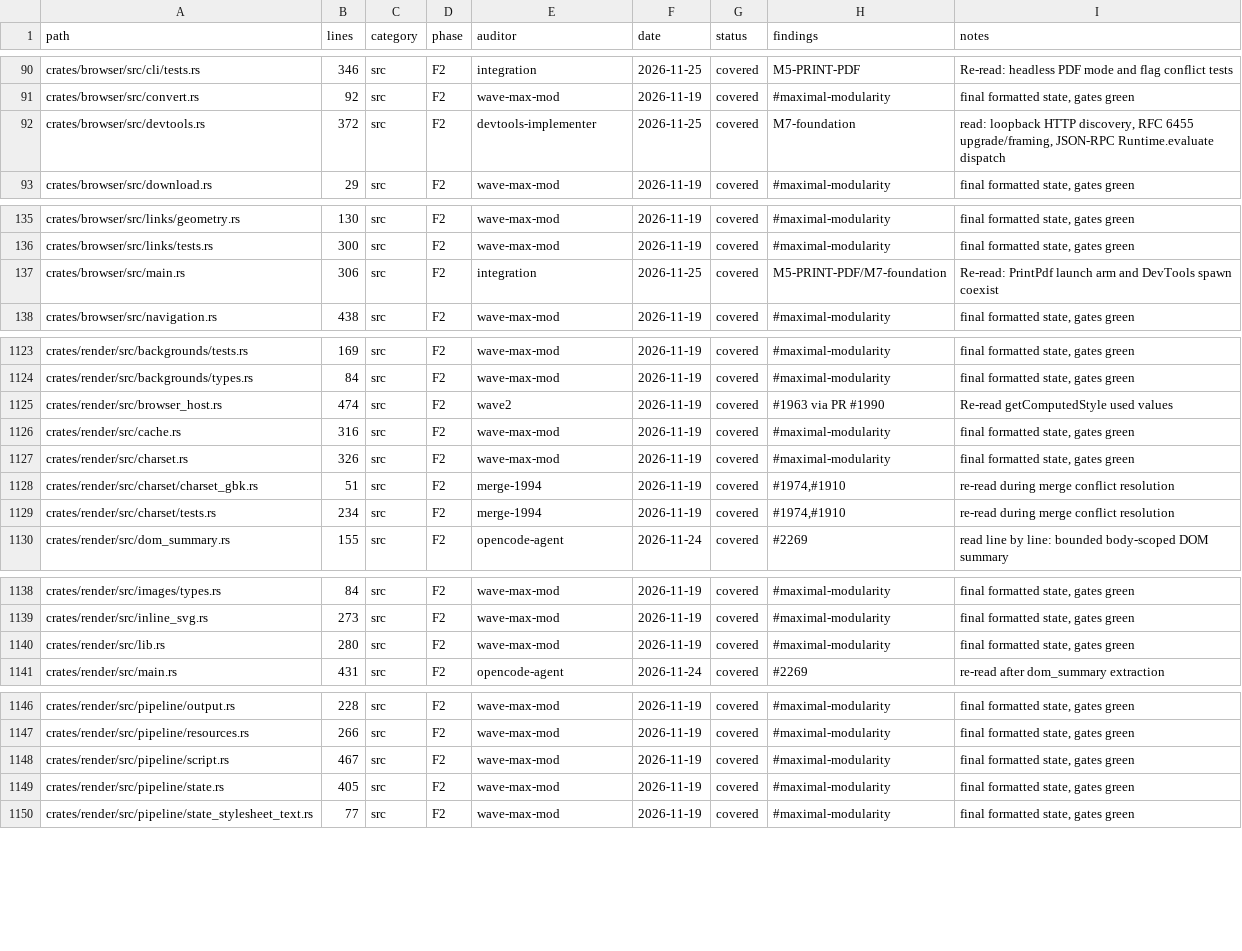
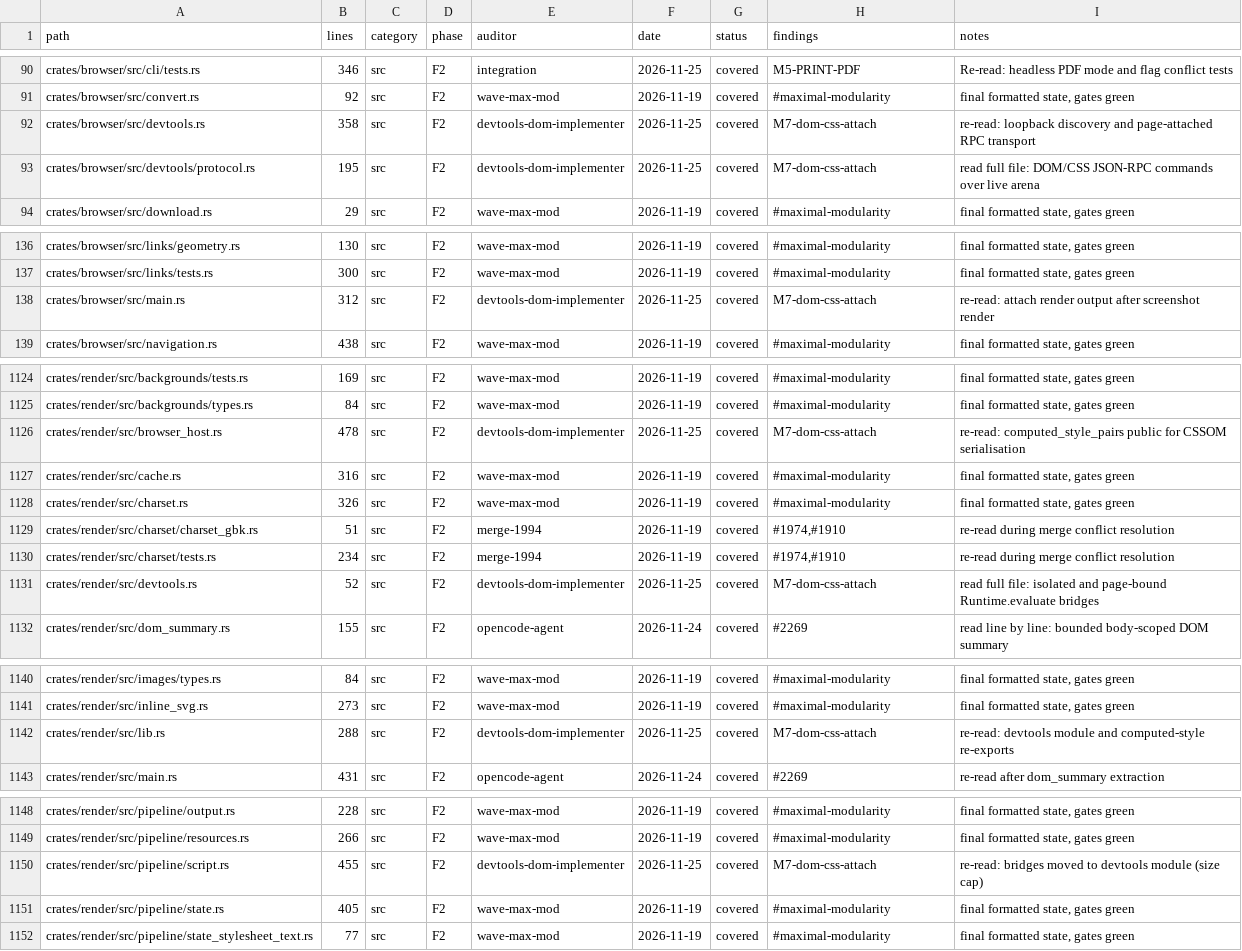
Before and after one commit to juanpimg/Megi, a TSV file: docs/audit/coverage.tsv, drawn as a sheet; only a part is shown, gaps mark what is left out; the diff covers the shown part only.

Commit message:
chore(status): reconcile artifacts after devtools DOM/CSS rebase
Re-add the DevTools DOM/CSS ledger rows after the rebase auto-merged origin/main's artifact side, and regenerate progress/status artifacts for the combined tree. Test count and gate are reused from the cached manifest (--no-count/--no-gate); no workspace-wide cargo was run.

Signed-off-by: juanpimg <229525379+juanpimg@users.noreply.github.com>

```diff
--- a/docs/audit/coverage.tsv
+++ b/docs/audit/coverage.tsv
@@ -91,3 +91,4 @@ crates/browser/src/cli/tests.rs	346	src	F2	integration	2026-11-25	covered	M5-PRI
 crates/browser/src/convert.rs	92	src	F2	wave-max-mod	2026-11-19	covered	#maximal-modularity	final formatted state, gates green
-crates/browser/src/devtools.rs	372	src	F2	devtools-implementer	2026-11-25	covered	M7-foundation	read: loopback HTTP discovery, RFC 6455 upgrade/framing, JSON-RPC Runtime.evaluate dispatch
+crates/browser/src/devtools.rs	358	src	F2	devtools-dom-implementer	2026-11-25	covered	M7-dom-css-attach	re-read: loopback discovery and page-attached RPC transport
+crates/browser/src/devtools/protocol.rs	195	src	F2	devtools-dom-implementer	2026-11-25	covered	M7-dom-css-attach	read full file: DOM/CSS JSON-RPC commands over live arena
 crates/browser/src/download.rs	29	src	F2	wave-max-mod	2026-11-19	covered	#maximal-modularity	final formatted state, gates green
@@ -136,3 +137,3 @@ crates/browser/src/links/geometry.rs	130	src	F2	wave-max-mod	2026-11-19	covered
 crates/browser/src/links/tests.rs	300	src	F2	wave-max-mod	2026-11-19	covered	#maximal-modularity	final formatted state, gates green
-crates/browser/src/main.rs	306	src	F2	integration	2026-11-25	covered	M5-PRINT-PDF/M7-foundation	Re-read: PrintPdf launch arm and DevTools spawn coexist
+crates/browser/src/main.rs	312	src	F2	devtools-dom-implementer	2026-11-25	covered	M7-dom-css-attach	re-read: attach render output after screenshot render
 crates/browser/src/navigation.rs	438	src	F2	wave-max-mod	2026-11-19	covered	#maximal-modularity	final formatted state, gates green
@@ -1124,3 +1125,3 @@ crates/render/src/backgrounds/tests.rs	169	src	F2	wave-max-mod	2026-11-19	covere
 crates/render/src/backgrounds/types.rs	84	src	F2	wave-max-mod	2026-11-19	covered	#maximal-modularity	final formatted state, gates green
-crates/render/src/browser_host.rs	474	src	F2	wave2	2026-11-19	covered	#1963 via PR #1990	Re-read getComputedStyle used values
+crates/render/src/browser_host.rs	478	src	F2	devtools-dom-implementer	2026-11-25	covered	M7-dom-css-attach	re-read: computed_style_pairs public for CSSOM serialisation
 crates/render/src/cache.rs	316	src	F2	wave-max-mod	2026-11-19	covered	#maximal-modularity	final formatted state, gates green
@@ -1129,2 +1130,3 @@ crates/render/src/charset/charset_gbk.rs	51	src	F2	merge-1994	2026-11-19	covered
 crates/render/src/charset/tests.rs	234	src	F2	merge-1994	2026-11-19	covered	#1974,#1910	re-read during merge conflict resolution
+crates/render/src/devtools.rs	52	src	F2	devtools-dom-implementer	2026-11-25	covered	M7-dom-css-attach	read full file: isolated and page-bound Runtime.evaluate bridges
 crates/render/src/dom_summary.rs	155	src	F2	opencode-agent	2026-11-24	covered	#2269	read line by line: bounded body-scoped DOM summary
@@ -1139,3 +1141,3 @@ crates/render/src/images/types.rs	84	src	F2	wave-max-mod	2026-11-19	covered	#max
 crates/render/src/inline_svg.rs	273	src	F2	wave-max-mod	2026-11-19	covered	#maximal-modularity	final formatted state, gates green
-crates/render/src/lib.rs	280	src	F2	wave-max-mod	2026-11-19	covered	#maximal-modularity	final formatted state, gates green
+crates/render/src/lib.rs	288	src	F2	devtools-dom-implementer	2026-11-25	covered	M7-dom-css-attach	re-read: devtools module and computed-style re-exports
 crates/render/src/main.rs	431	src	F2	opencode-agent	2026-11-24	covered	#2269	re-read after dom_summary extraction
@@ -1147,3 +1149,3 @@ crates/render/src/pipeline/output.rs	228	src	F2	wave-max-mod	2026-11-19	covered
 crates/render/src/pipeline/resources.rs	266	src	F2	wave-max-mod	2026-11-19	covered	#maximal-modularity	final formatted state, gates green
-crates/render/src/pipeline/script.rs	467	src	F2	wave-max-mod	2026-11-19	covered	#maximal-modularity	final formatted state, gates green
+crates/render/src/pipeline/script.rs	455	src	F2	devtools-dom-implementer	2026-11-25	covered	M7-dom-css-attach	re-read: bridges moved to devtools module (size cap)
 crates/render/src/pipeline/state.rs	405	src	F2	wave-max-mod	2026-11-19	covered	#maximal-modularity	final formatted state, gates green
```
Also changed, not shown: 4 edited cells elsewhere in this file, 3 other files.
